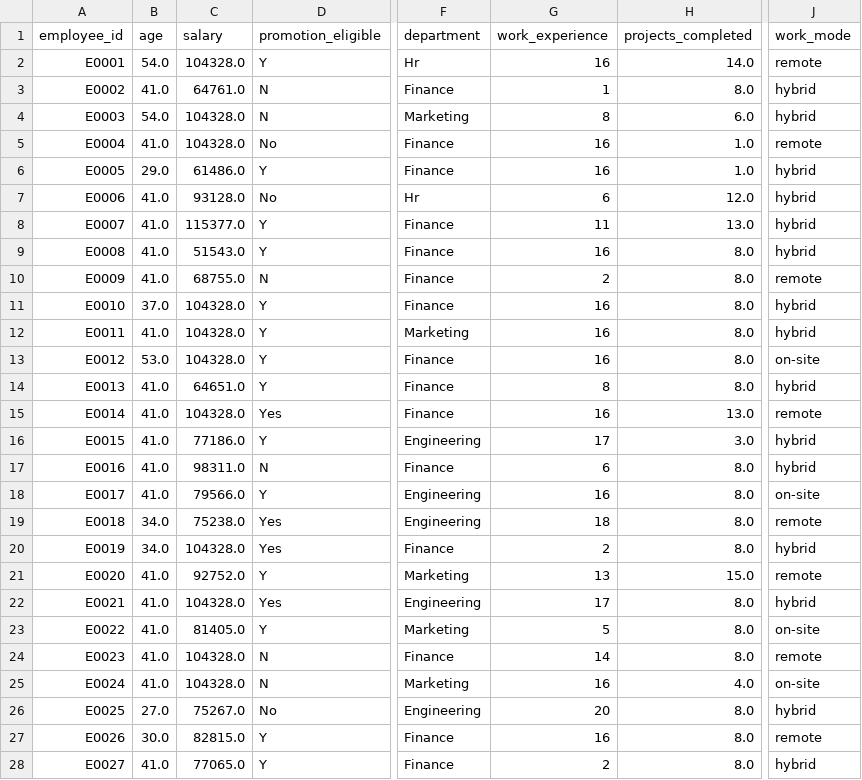
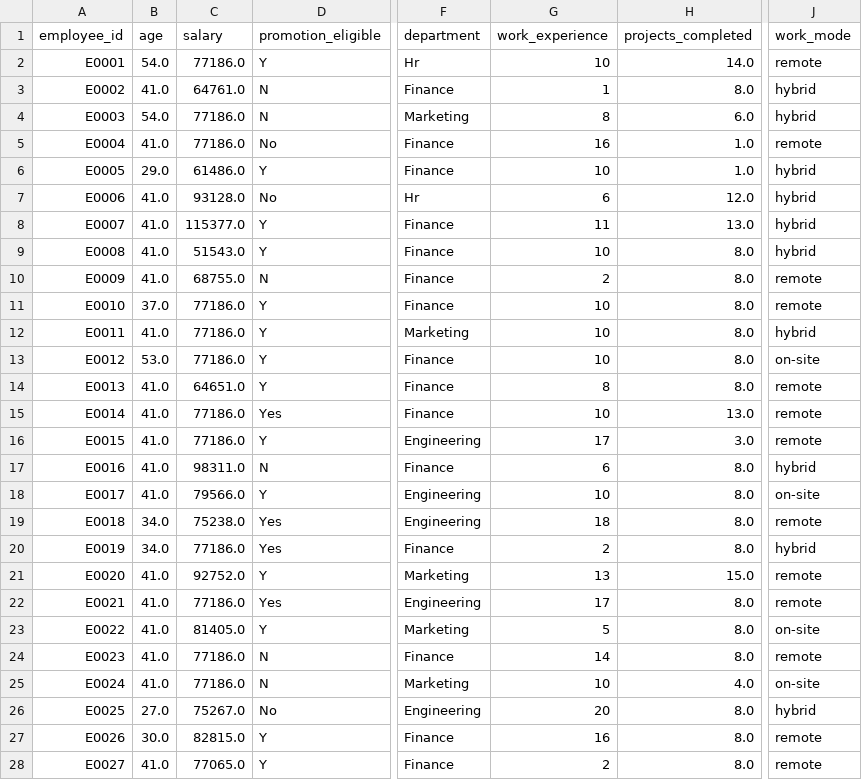
Before and after one commit to aysuntm/engage-metrics-workforce-analytics, a CSV file: data/employee_profiles_cleaned.csv, drawn as a sheet; only a part is shown, gaps mark what is left out; the diff covers the shown part only; the diff names each change by its address in the sheet, - before the commit and + after, or states it on an @@ line.

Commit message:
fix;resequence the data pipleine to clean types before missing value imputation

```diff
--- a/data/employee_profiles_cleaned.csv
+++ b/data/employee_profiles_cleaned.csv
-C2 (salary): 104328.0
+C2 (salary): 77186.0
-G2 (work_experience): 16
+G2 (work_experience): 10
-C4:C5 (salary): 104328.0
+C4:C5 (salary): 77186.0
-G6 (work_experience): 16
+G6 (work_experience): 10
-G9 (work_experience): 16
+G9 (work_experience): 10
-C11:C13 (salary): 104328.0
+C11:C13 (salary): 77186.0
-G11:G13 (work_experience): 16
+G11:G13 (work_experience): 10
-J11 (work_mode): hybrid
+J11 (work_mode): remote
-J14 (work_mode): hybrid
+J14 (work_mode): remote
-C15 (salary): 104328.0
+C15 (salary): 77186.0
-G15 (work_experience): 16
+G15 (work_experience): 10
-J16 (work_mode): hybrid
+J16 (work_mode): remote
-G18 (work_experience): 16
+G18 (work_experience): 10
-C20 (salary): 104328.0
+C20 (salary): 77186.0
-C22 (salary): 104328.0
+C22 (salary): 77186.0
-J22 (work_mode): hybrid
+J22 (work_mode): remote
-C24:C25 (salary): 104328.0
+C24:C25 (salary): 77186.0
-G25 (work_experience): 16
+G25 (work_experience): 10
-J28 (work_mode): hybrid
+J28 (work_mode): remote
```
Also changed, not shown: 57 edited cells elsewhere in this file, 1 other file.
